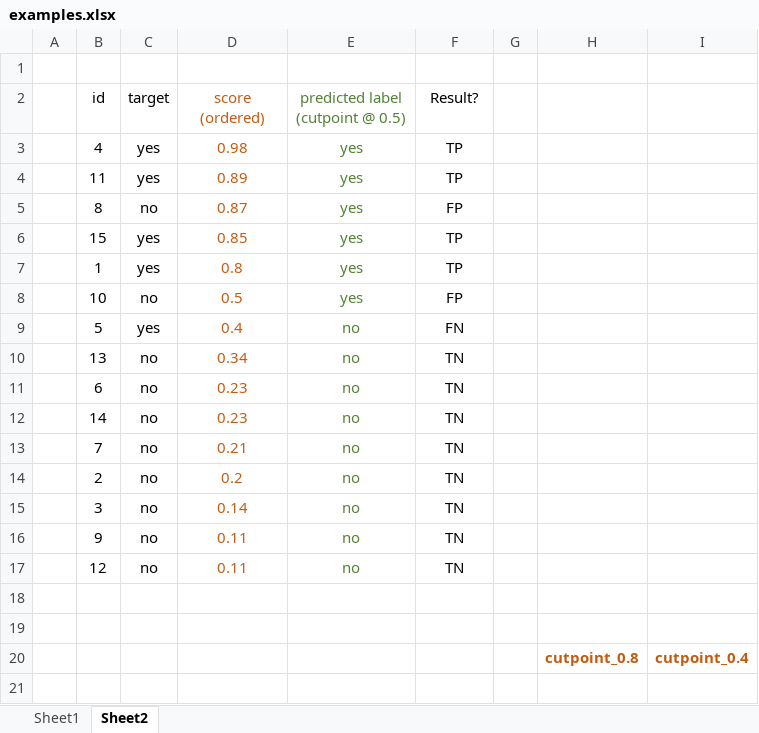
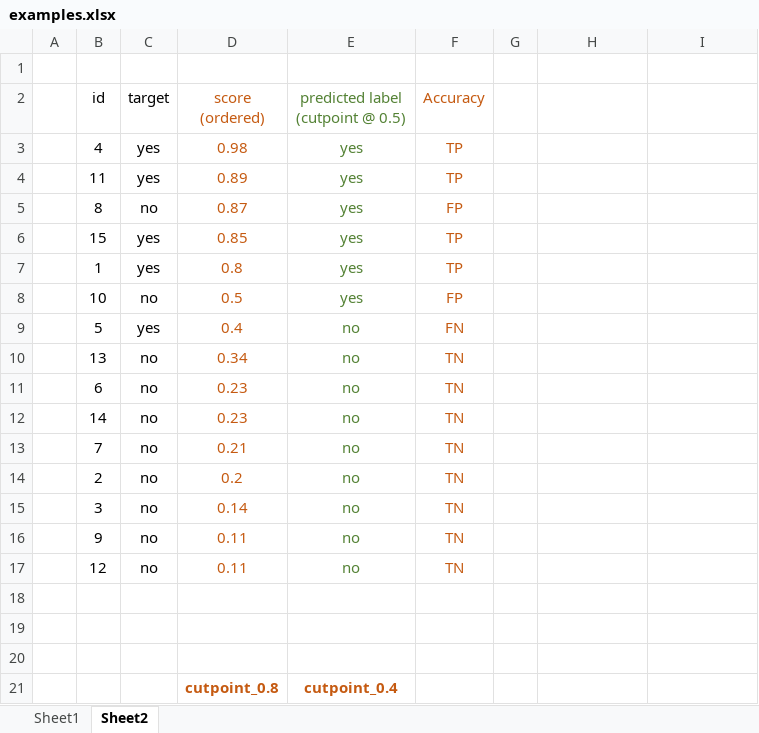
Before and after one commit to pablo14/data-science-live-book, an Excel workbook: scoring/examples.xlsx, sheet Sheet2, drawn as a sheet; values as stored, in another font and other column widths than the file's, no borders; charts and pictures and table styles not drawn; the diff names each change by its address in the sheet, - before the commit and + after, or states it on an @@ line.

Commit message:
scoring

```diff
--- a/scoring/examples.xlsx (sheet Sheet2)
+++ b/scoring/examples.xlsx (sheet Sheet2)
-F2: Result?
+F2: Accuracy
-F2:F17 text colour: black
+F2:F17 text colour: #C55A11
-row 20:  |  |  |  |  |  |  | cutpoint_0.8 | cutpoint_0.4
+row 20: (empty)
+row 21:  |  |  | cutpoint_0.8 | cutpoint_0.4
```
Also changed, not shown: charts or pictures, 4 other files.
